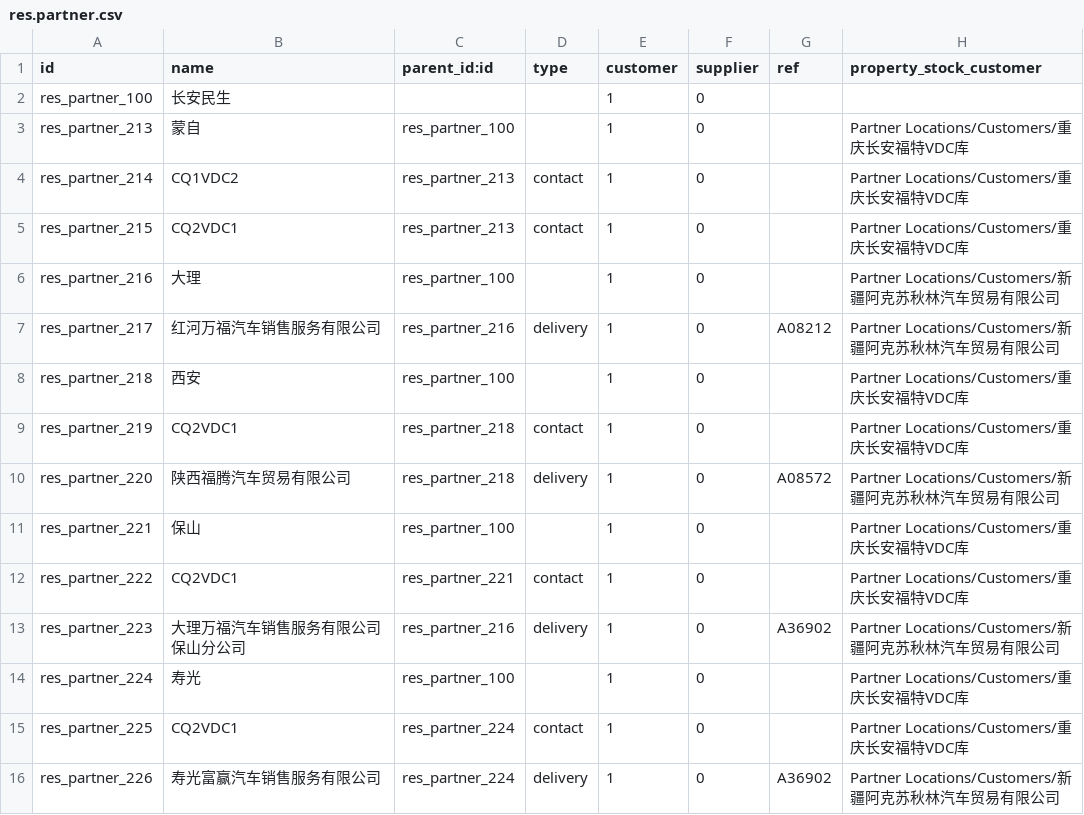
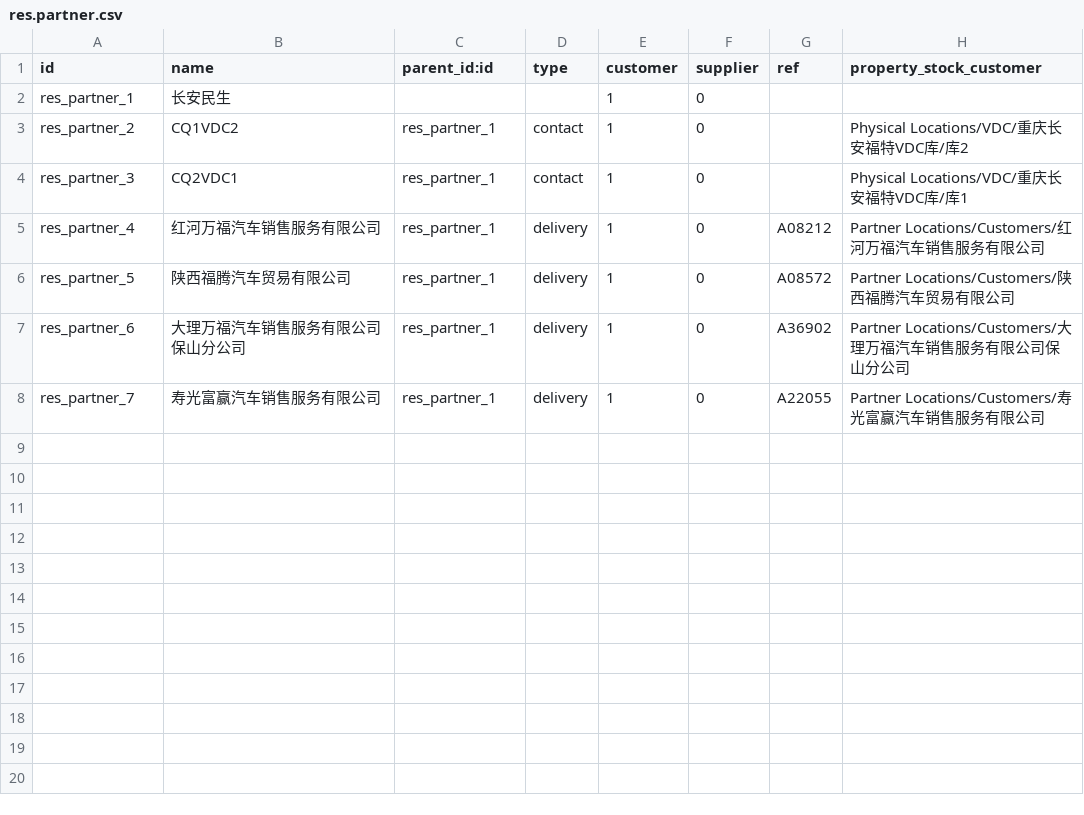
Before and after one commit to g6982/aop, a CSV file: aop_data/data/res.partner.csv, drawn as a sheet.

```diff
--- a/aop_data/data/res.partner.csv
+++ b/aop_data/data/res.partner.csv
@@ -1,16 +1,8 @@
 id,name,parent_id:id,type,customer,supplier,ref,property_stock_customer
-res_partner_100,长安民生,,,1,0,,
-res_partner_213,蒙自,res_partner_100,,1,0,,Partner Locations/Customers/重庆长安福特VDC库
-res_partner_214,CQ1VDC2,res_partner_213,contact,1,0,,Partner Locations/Customers/重庆长安福特VDC库
-res_partner_215,CQ2VDC1,res_partner_213,contact,1,0,,Partner Locations/Customers/重庆长安福特VDC库
-res_partner_216,大理,res_partner_100,,1,0,,Partner Locations/Customers/新疆阿克苏秋林汽车贸易有限公司
-res_partner_217,红河万福汽车销售服务有限公司,res_partner_216,delivery,1,0,A08212,Partner Locations/Customers/新疆阿克苏秋林汽车贸易有限公司
-res_partner_218,西安,res_partner_100,,1,0,,Partner Locations/Customers/重庆长安福特VDC库
-res_partner_219,CQ2VDC1,res_partner_218,contact,1,0,,Partner Locations/Customers/重庆长安福特VDC库
-res_partner_220,陕西福腾汽车贸易有限公司,res_partner_218,delivery,1,0,A08572,Partner Locations/Customers/新疆阿克苏秋林汽车贸易有限公司
-res_partner_221,保山,res_partner_100,,1,0,,Partner Locations/Customers/重庆长安福特VDC库
-res_partner_222,CQ2VDC1,res_partner_221,contact,1,0,,Partner Locations/Customers/重庆长安福特VDC库
-res_partner_223,大理万福汽车销售服务有限公司保山分公司,res_partner_216,delivery,1,0,A36902,Partner Locations/Customers/新疆阿克苏秋林汽车贸易有限公司
-res_partner_224,寿光,res_partner_100,,1,0,,Partner Locations/Customers/重庆长安福特VDC库
-res_partner_225,CQ2VDC1,res_partner_224,contact,1,0,,Partner Locations/Customers/重庆长安福特VDC库
-res_partner_226,寿光富赢汽车销售服务有限公司,res_partner_224,delivery,1,0,A36902,Partner Locations/Customers/新疆阿克苏秋林汽车贸易有限公司
+res_partner_1,长安民生,,,1,0,,
+res_partner_2,CQ1VDC2,res_partner_1,contact,1,0,,Physical Locations/VDC/重庆长安福特VDC库/库2
+res_partner_3,CQ2VDC1,res_partner_1,contact,1,0,,Physical Locations/VDC/重庆长安福特VDC库/库1
+res_partner_4,红河万福汽车销售服务有限公司,res_partner_1,delivery,1,0,A08212,Partner Locations/Customers/红河万福汽车销售服务有限公司
+res_partner_5,陕西福腾汽车贸易有限公司,res_partner_1,delivery,1,0,A08572,Partner Locations/Customers/陕西福腾汽车贸易有限公司
+res_partner_6,大理万福汽车销售服务有限公司保山分公司,res_partner_1,delivery,1,0,A36902,Partner Locations/Customers/大理万福汽车销售服务有限公司保山分公司
+res_partner_7,寿光富赢汽车销售服务有限公司,res_partner_1,delivery,1,0,A22055,Partner Locations/Customers/寿光富赢汽车销售服务有限公司
```
Also changed, not shown: 1 other file.
